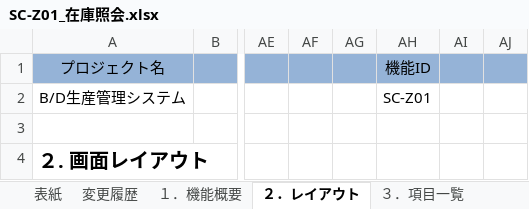
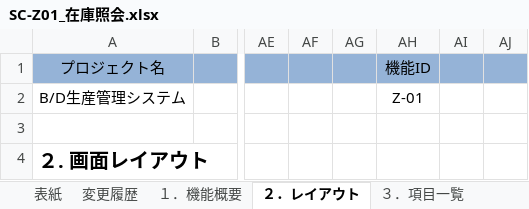
Before and after one commit to LeviDlflu/backdoor, an Excel workbook: 01_基本設計書/20200220リリース/SC-Z01_在庫照会.xlsx, sheet ２．レイアウト, drawn as a sheet; only a part is shown, gaps mark what is left out; values as stored, in another font and other column widths than the file's, no borders; charts and pictures not drawn; the diff names each change by its address in the sheet, - before the commit and + after, or states it on an @@ line.

```diff
--- a/01_基本設計書/20200220リリース/SC-Z01_在庫照会.xlsx (sheet ２．レイアウト)
+++ b/01_基本設計書/20200220リリース/SC-Z01_在庫照会.xlsx (sheet ２．レイアウト)
-AH2: SC-Z01
+AH2: Z-01
```
Also changed, not shown: sheet ３．項目一覧, sheet １．機能概要, sheet ５．メッセージ仕様, sheet ４．イベント仕様, sheet ６．補足事項, charts or pictures, 01_基本設計書/20200220リリース/SC-K13_当日実績参照.xlsx, 01_基本設計書/20200220リリース/SC-K14A_前日以前詳細実績参照.xlsx, 17 other files.
